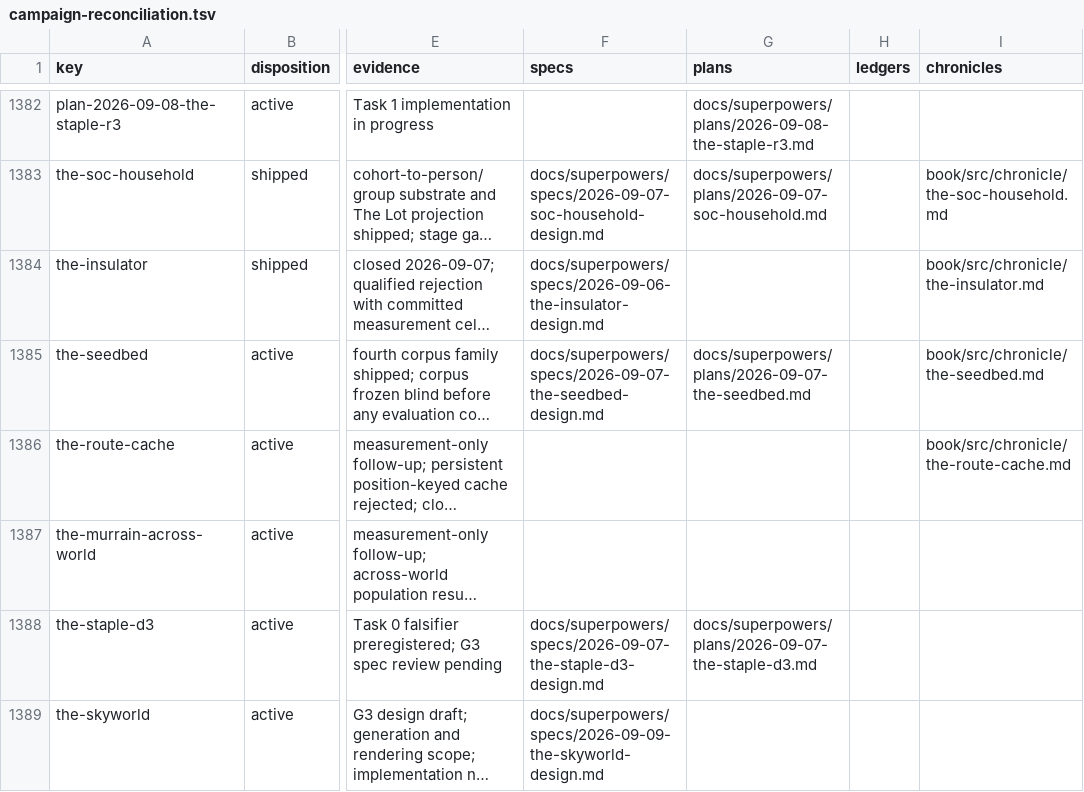
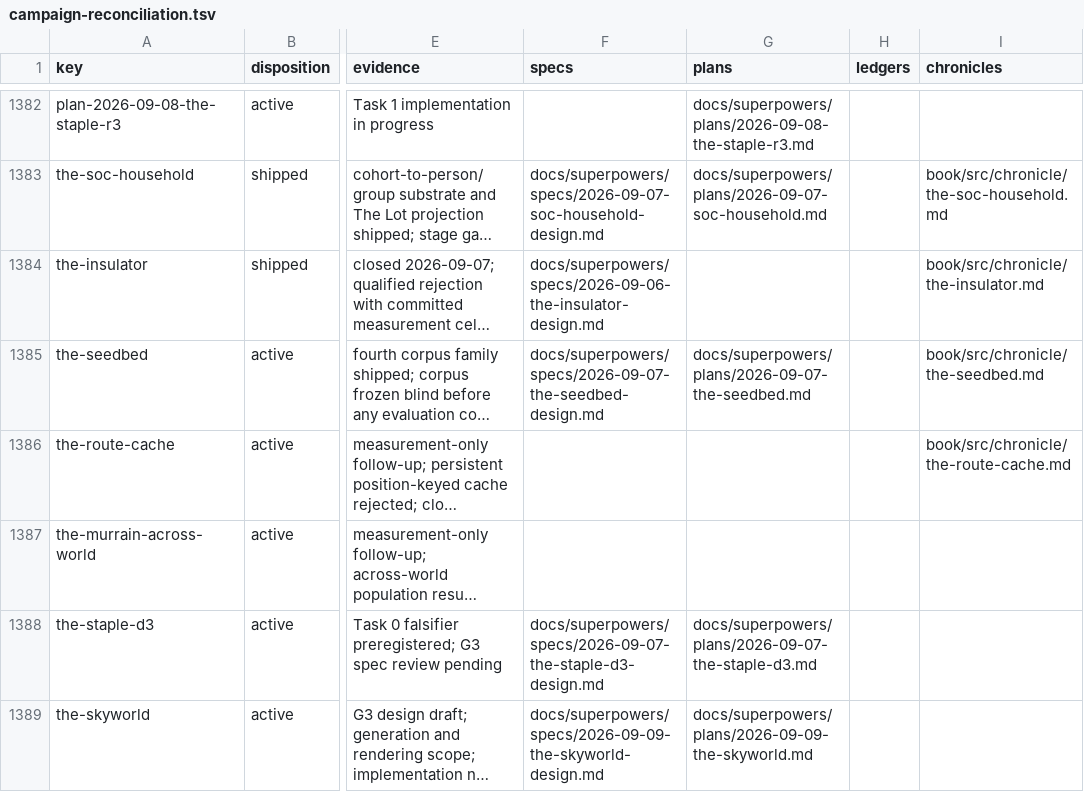
Before and after one commit to hornvale/hornvale, a TSV file: docs/audits/campaign-reconciliation.tsv, drawn as a sheet; only a part is shown, gaps mark what is left out; long unchanged cells end in …; the diff names each change by its address in the sheet, - before the commit and + after, or states it on an @@ line.

Commit message:
docs: plan Skyworld implementation

```diff
--- a/docs/audits/campaign-reconciliation.tsv
+++ b/docs/audits/campaign-reconciliation.tsv
-G1389 (plans): (empty)
+G1389 (plans): docs/superpowers/plans/2026-09-09-the-skyworld.md
```
Also changed, not shown: 1 other file.
